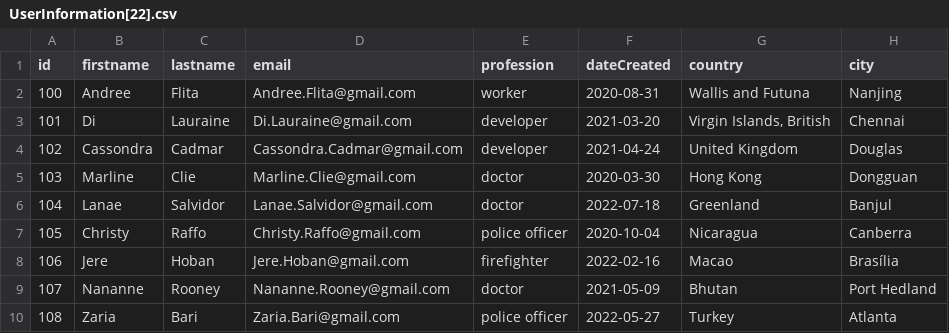
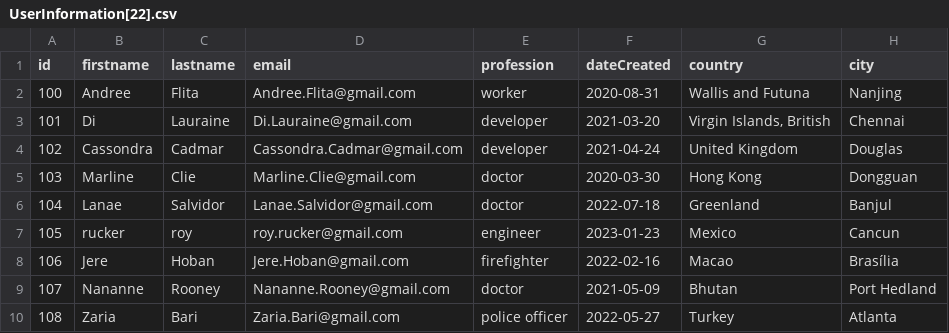
Before and after one commit to DHFiallo/Golang_Microservice, a CSV file: data/UserInformation[22].csv, drawn as a sheet; only a part is shown.

```diff
--- a/data/UserInformation[22].csv
+++ b/data/UserInformation[22].csv
@@ -6,3 +6,3 @@ id,firstname,lastname,email,profession,dateCreated,country,city
 104,Lanae,Salvidor,Lanae.Salvidor@gmail.com,doctor,2022-07-18,Greenland,Banjul
-105,Christy,Raffo,Christy.Raffo@gmail.com,police officer,2020-10-04,Nicaragua,Canberra
+105,rucker,roy,roy.rucker@gmail.com,engineer,2023-01-23,Mexico,Cancun
 106,Jere,Hoban,Jere.Hoban@gmail.com,firefighter,2022-02-16,Macao,Brasília
```
Also changed, not shown: 4 other files.
